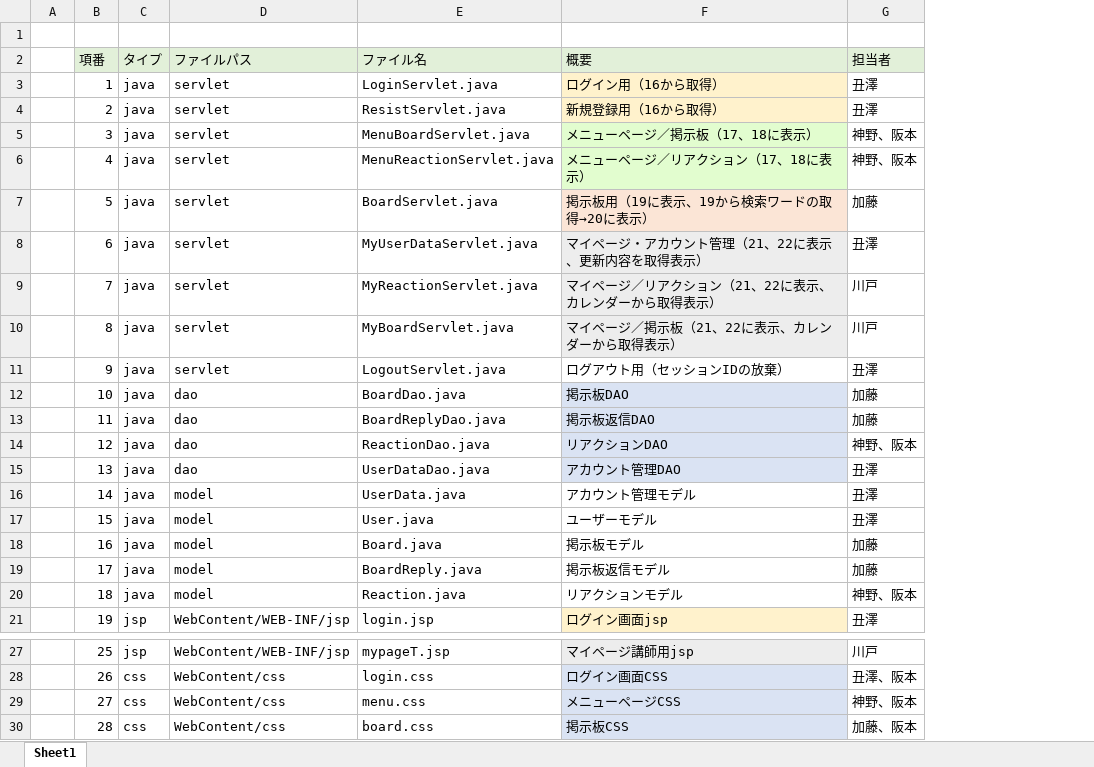
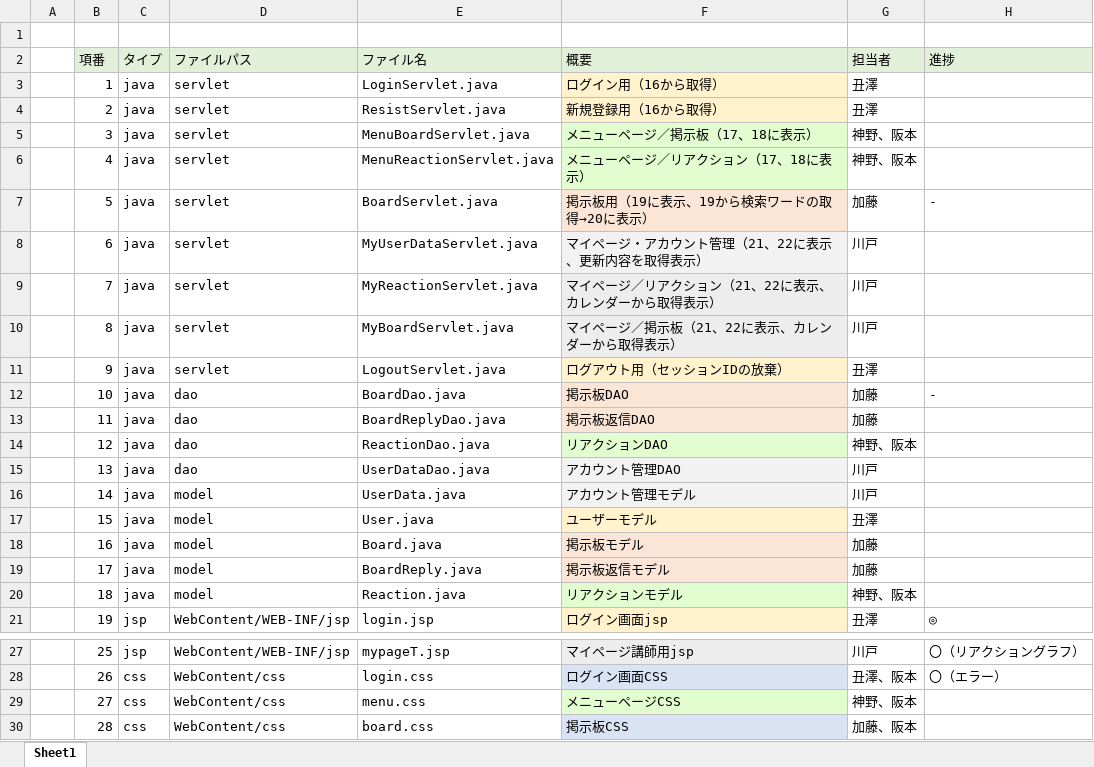
Before and after one commit to DOJO-2021/E-5, an Excel workbook: documents/03_ファイル構成一覧表_USK³.xlsx, sheet Sheet1, drawn as a sheet; only a part is shown, gaps mark what is left out; values as stored, in another font and other column widths than the file's, no borders; the diff names each change by its address in the sheet, - before the commit and + after, or states it on an @@ line.

```diff
--- a/documents/03_ファイル構成一覧表_USK³.xlsx (sheet Sheet1)
+++ b/documents/03_ファイル構成一覧表_USK³.xlsx (sheet Sheet1)
+column H (進捗), rows 7-21: - |  |  |  |  | - |  |  |  |  |  |  |  |  | ◎; rows 27-28: 〇（リアクショングラフ） | 〇（エラー）
-G8 (担当者): 丑澤
+G8 (担当者): 川戸
-F11 fill: none
+F11 fill: #FFF2CC
-F12:F13 fill: #DAE3F3
+F12:F13 fill: #FBE5D6
-F14 fill: #DAE3F3
+F14 fill: #E2FDCF
-G15:G16 (担当者): 丑澤
+G15:G16 (担当者): 川戸
-F16 fill: none
+F16 fill: #F2F2F2
-F17 fill: none
+F17 fill: #FFF2CC
-F18:F19 fill: none
+F18:F19 fill: #FBE5D6
-F20 fill: none
+F20 fill: #E2FDCF
-F29 fill: #DAE3F3
+F29 fill: #E2FDCF
```
Also changed, not shown: documents/DB定義書_USK³.xlsx, 9 other files.
